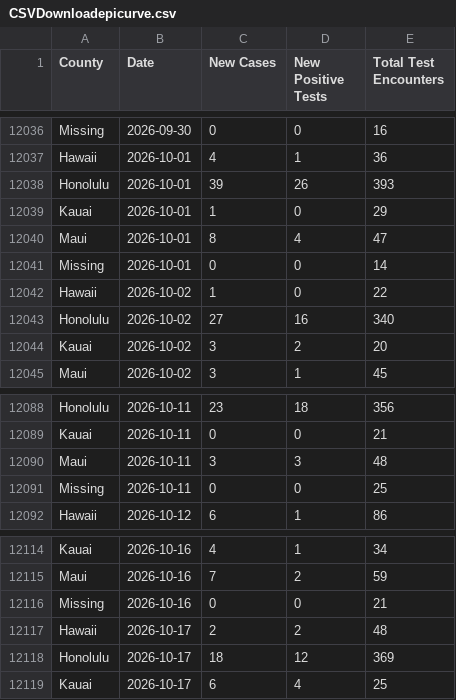
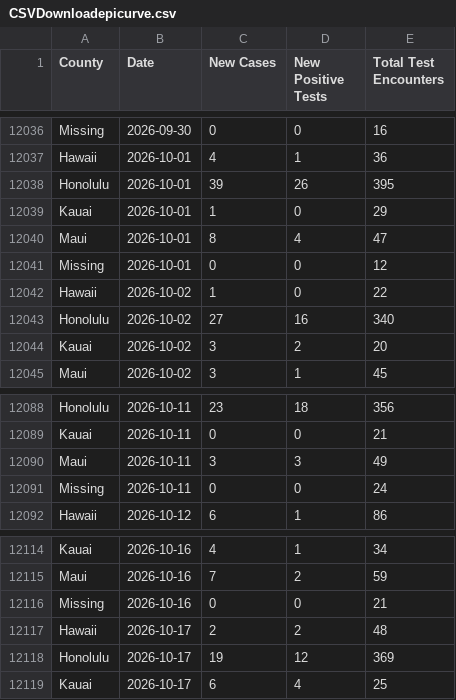
Before and after one commit to HDOH-DOCD-data/covid_public_data, a CSV file: CSVDownloadepicurve.csv, drawn as a sheet; only a part is shown, gaps mark what is left out; the diff covers the shown part only.

```diff
--- a/CSVDownloadepicurve.csv
+++ b/CSVDownloadepicurve.csv
@@ -12037,6 +12037,6 @@ Missing,2026-09-30,0,0,16
 Hawaii,2026-10-01,4,1,36
-Honolulu,2026-10-01,39,26,393
+Honolulu,2026-10-01,39,26,395
 Kauai,2026-10-01,1,0,29
 Maui,2026-10-01,8,4,47
-Missing,2026-10-01,0,0,14
+Missing,2026-10-01,0,0,12
 Hawaii,2026-10-02,1,0,22
@@ -12089,4 +12089,4 @@ Honolulu,2026-10-11,23,18,356
 Kauai,2026-10-11,0,0,21
-Maui,2026-10-11,3,3,48
-Missing,2026-10-11,0,0,25
+Maui,2026-10-11,3,3,49
+Missing,2026-10-11,0,0,24
 Hawaii,2026-10-12,6,1,86
@@ -12117,3 +12117,3 @@ Missing,2026-10-16,0,0,21
 Hawaii,2026-10-17,2,2,48
-Honolulu,2026-10-17,18,12,369
+Honolulu,2026-10-17,19,12,369
 Kauai,2026-10-17,6,4,25
```
Also changed, not shown: 35 added rows and 17 edited cells elsewhere in this file.
